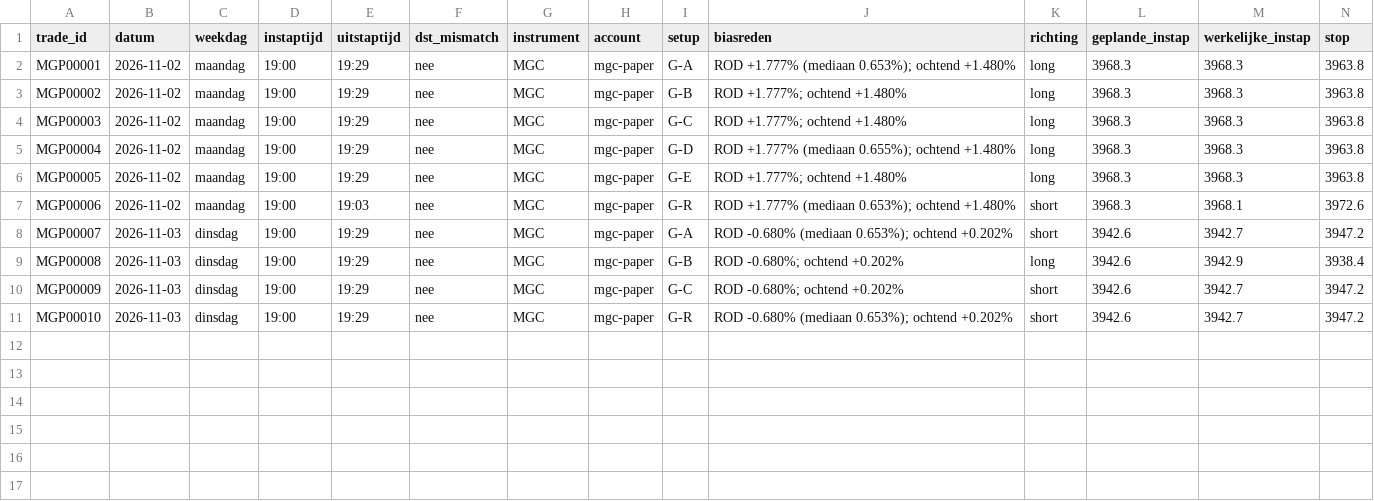
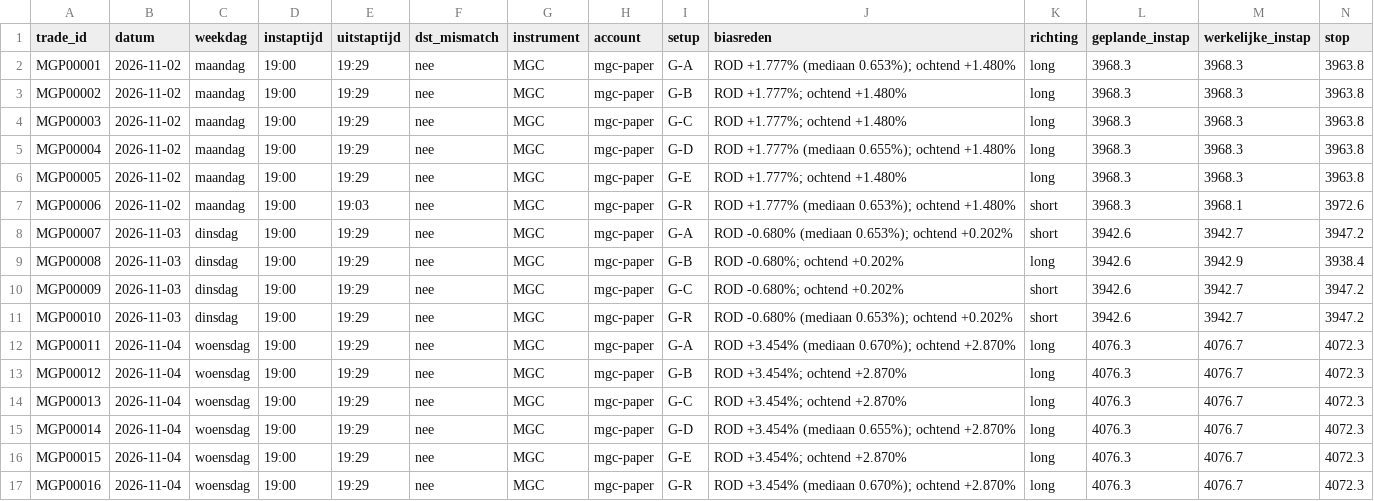
Before and after one commit to mylanreijnen2003-bot/TBotai, a CSV file: futures/mgc_paper/journal_bot.csv, drawn as a sheet; only a part is shown; rows hold the shown columns only; the diff names each change by its address in the sheet, - before the commit and + after, or states it on an @@ line.

```diff
--- a/futures/mgc_paper/journal_bot.csv
+++ b/futures/mgc_paper/journal_bot.csv
+row 12: MGP00011 | 2026-11-04 | woensdag | 19:00 | 19:29 | nee | MGC | mgc-paper | G-A | ROD +3.454% (mediaan 0.670%); ochtend +2.870% | long | 4076.3 | 4076.7 | 4072.3
+row 13: MGP00012 | 2026-11-04 | woensdag | 19:00 | 19:29 | nee | MGC | mgc-paper | G-B | ROD +3.454%; ochtend +2.870% | long | 4076.3 | 4076.7 | 4072.3
+row 14: MGP00013 | 2026-11-04 | woensdag | 19:00 | 19:29 | nee | MGC | mgc-paper | G-C | ROD +3.454%; ochtend +2.870% | long | 4076.3 | 4076.7 | 4072.3
+row 15: MGP00014 | 2026-11-04 | woensdag | 19:00 | 19:29 | nee | MGC | mgc-paper | G-D | ROD +3.454% (mediaan 0.655%); ochtend +2.870% | long | 4076.3 | 4076.7 | 4072.3
+row 16: MGP00015 | 2026-11-04 | woensdag | 19:00 | 19:29 | nee | MGC | mgc-paper | G-E | ROD +3.454%; ochtend +2.870% | long | 4076.3 | 4076.7 | 4072.3
+row 17: MGP00016 | 2026-11-04 | woensdag | 19:00 | 19:29 | nee | MGC | mgc-paper | G-R | ROD +3.454% (mediaan 0.670%); ochtend +2.870% | long | 4076.3 | 4076.7 | 4072.3
```
Also changed, not shown: futures/mgc_paper/koersen/dagen.csv, futures/mgc_paper/logs/signalen.csv, 6 other files.
